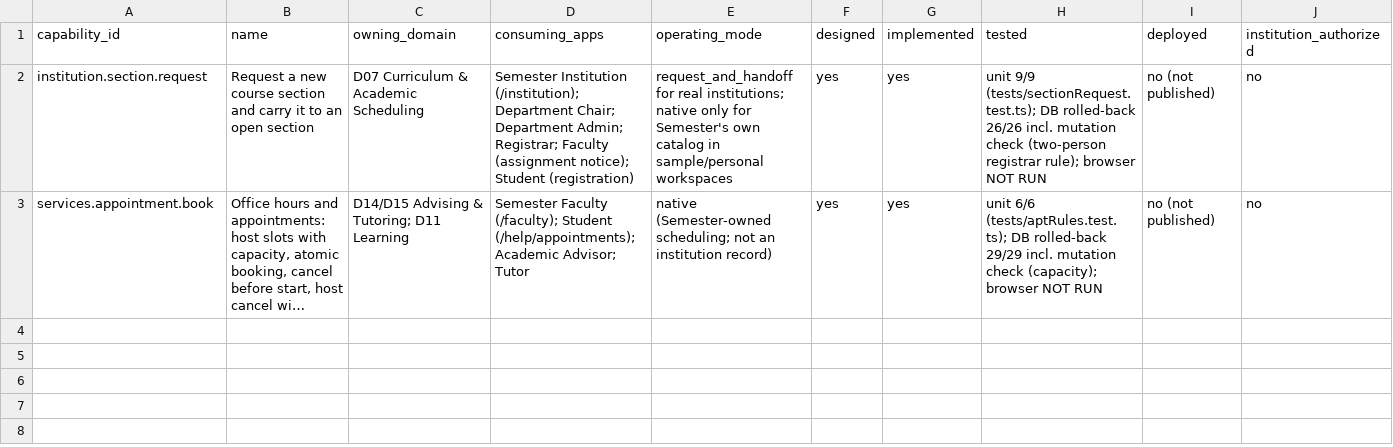
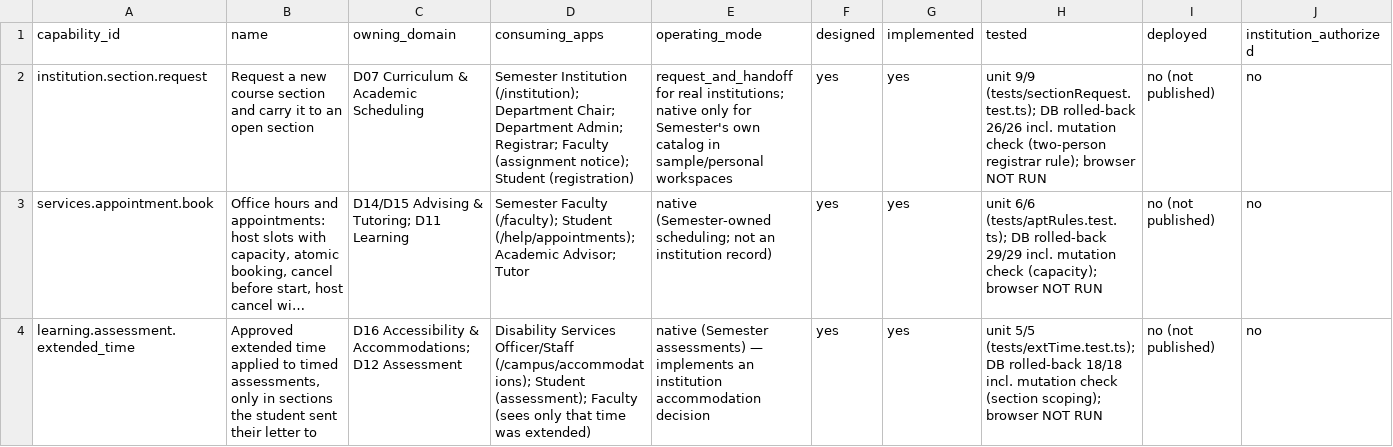
Before and after one commit to harrisonjrubin7-cmyk/semester, a CSV file: zite/docs/execution/capability-registry.csv, drawn as a sheet; only a part is shown; long unchanged cells end in …; rows hold the shown columns only; the diff names each change by its address in the sheet, - before the commit and + after, or states it on an @@ line.

```diff
--- a/zite/docs/execution/capability-registry.csv
+++ b/zite/docs/execution/capability-registry.csv
+row 4: learning.assessment.extended_time | Approved extended time applied to timed assessments, only in sections the student sent their letter to | D16 Accessibility & Accommodations; D12 Assessment | Disability Services Officer/Staff (/campus/accommodations); Student (assessment); Faculty (sees only that time was extended) | native (Semester assessments) — implements an institution accommodation decision | yes | yes | unit 5/5 (tests/extTime.test.ts); DB rolled-back 18/18 incl. mutation check (section scoping); browser NOT RUN | no (not published) | no
```
Also changed, not shown: zite/docs/execution/acceptance-scenarios.csv, zite/docs/execution/work-packages.csv, 13 other files.
